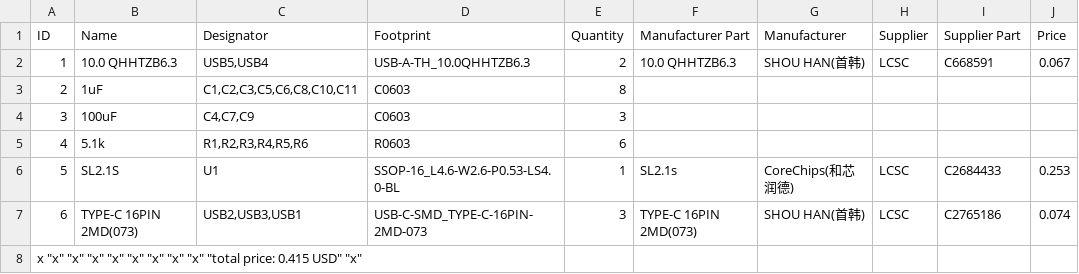
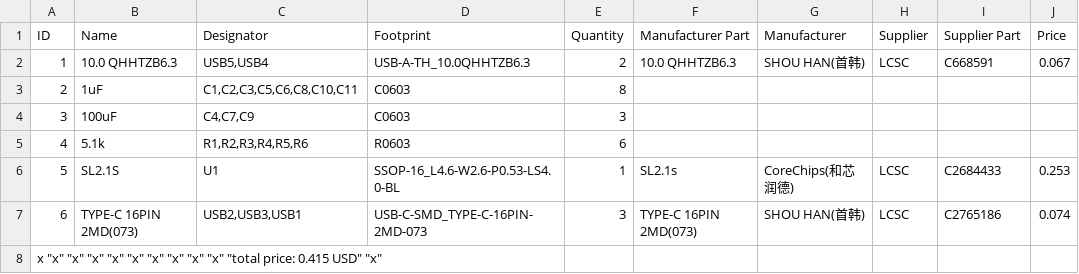
Before and after one commit to onlyth3best/usb-hub, a CSV file: BOM.csv, drawn as a sheet; only a part is shown; the diff names each change by its address in the sheet, - before the commit and + after, or states it on an @@ line.

Commit message:
Update BOM.csv

```diff
--- a/BOM.csv
+++ b/BOM.csv
-A8 (ID): …"x" "x" "total price:…
+A8 (ID): …"x" "x" "x" "total price:…
```
